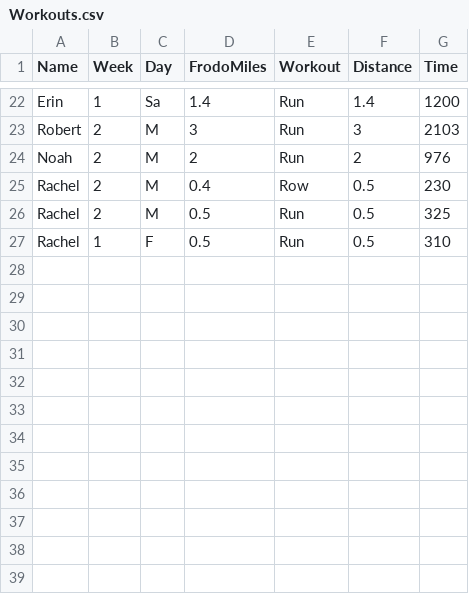
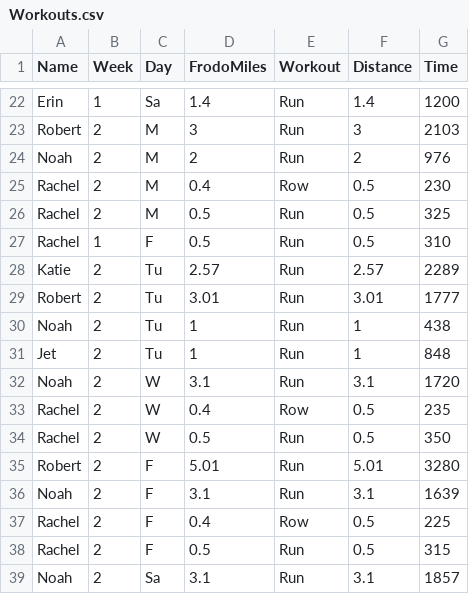
Before and after one commit to Tuugboat/FellowshipOfTheChing, a CSV file: Data/Workouts.csv, drawn as a sheet; only a part is shown, gaps mark what is left out; the diff names each change by its address in the sheet, - before the commit and + after, or states it on an @@ line.

Commit message:
Stats tables now includes week/lagged week

```diff
--- a/Data/Workouts.csv
+++ b/Data/Workouts.csv
+row 28: Katie | 2 | Tu | 2.57 | Run | 2.57 | 2289
+row 29: Robert | 2 | Tu | 3.01 | Run | 3.01 | 1777
+row 30: Noah | 2 | Tu | 1 | Run | 1 | 438
+row 31: Jet | 2 | Tu | 1 | Run | 1 | 848
+row 32: Noah | 2 | W | 3.1 | Run | 3.1 | 1720
+row 33: Rachel | 2 | W | 0.4 | Row | 0.5 | 235
+row 34: Rachel | 2 | W | 0.5 | Run | 0.5 | 350
+row 35: Robert | 2 | F | 5.01 | Run | 5.01 | 3280
+row 36: Noah | 2 | F | 3.1 | Run | 3.1 | 1639
+row 37: Rachel | 2 | F | 0.4 | Row | 0.5 | 225
+row 38: Rachel | 2 | F | 0.5 | Run | 0.5 | 315
+row 39: Noah | 2 | Sa | 3.1 | Run | 3.1 | 1857
```
Also changed, not shown: 3 other files.
